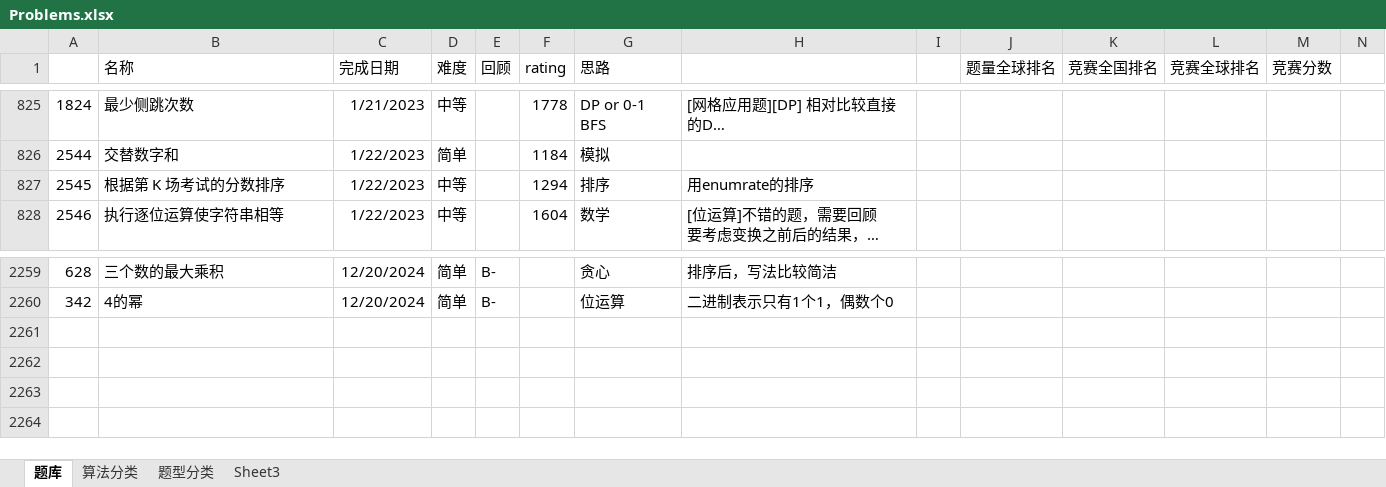
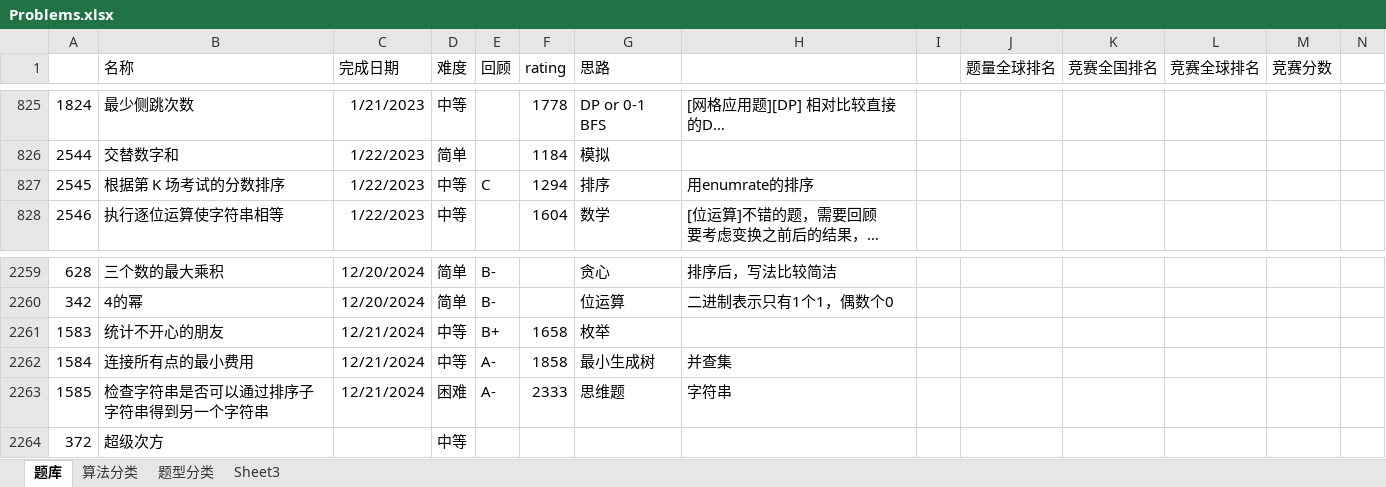
Before and after one commit to wangsun39/leetcode, an Excel workbook: Problems.xlsx, sheet 题库, drawn as a sheet; only a part is shown, gaps mark what is left out; long unchanged cells end in …; values as stored, in another font and other column widths than the file's, no borders; charts and pictures not drawn; the diff names each change by its address in the sheet, - before the commit and + after, or states it on an @@ line.

```diff
--- a/Problems.xlsx (sheet 题库)
+++ b/Problems.xlsx (sheet 题库)
-E827 (回顾): (empty)
+E827 (回顾): C
+row 2261: 1583 | 统计不开心的朋友 | 12/21/2024 | 中等 | B+ | 1658 | 枚举
+row 2262: 1584 | 连接所有点的最小费用 | 12/21/2024 | 中等 | A- | 1858 | 最小生成树 | 并查集
+row 2263: 1585 | 检查字符串是否可以通过排序子字符串得到另一个字符串 | 12/21/2024 | 困难 | A- | 2333 | 思维题 | 字符串
+row 2264: 372 | 超级次方 |  | 中等
```
Also changed, not shown: 6 other files.
